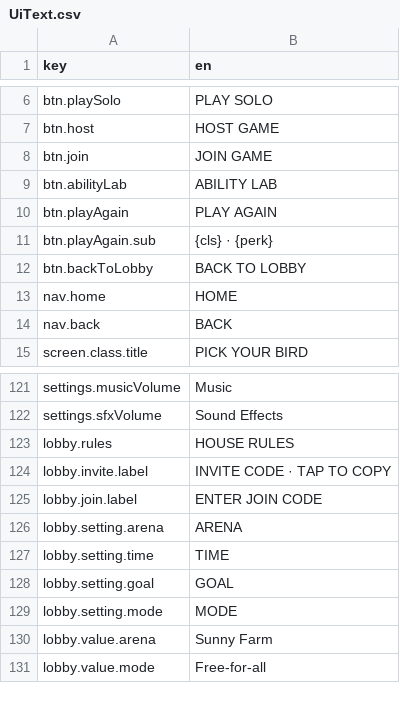
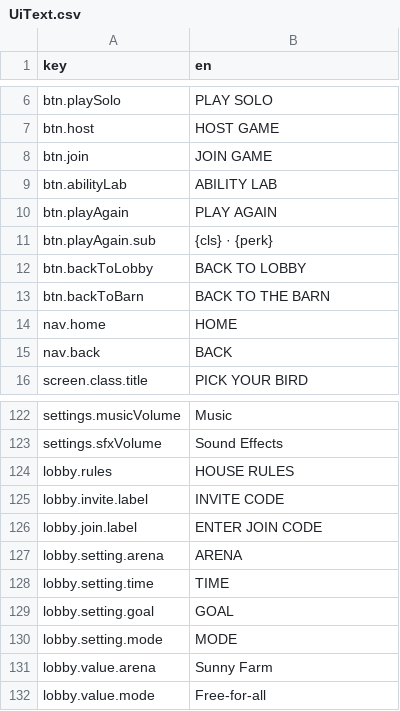
Before and after one commit to mtejedorg/CluckWars, a CSV file: Assets/_Game/Resources/Text/UiText.csv, drawn as a sheet; only a part is shown, gaps mark what is left out.

```diff
--- a/Assets/_Game/Resources/Text/UiText.csv
+++ b/Assets/_Game/Resources/Text/UiText.csv
@@ -12,2 +12,3 @@ btn.playAgain.sub,{cls} · {perk}
 btn.backToLobby,BACK TO LOBBY
+btn.backToBarn,BACK TO THE BARN
 nav.home,HOME
@@ -124,3 +125,3 @@ settings.sfxVolume,Sound Effects
 lobby.rules,HOUSE RULES
-lobby.invite.label,INVITE CODE · TAP TO COPY
+lobby.invite.label,INVITE CODE
 lobby.join.label,ENTER JOIN CODE
```
Also changed, not shown: 22 other files.
